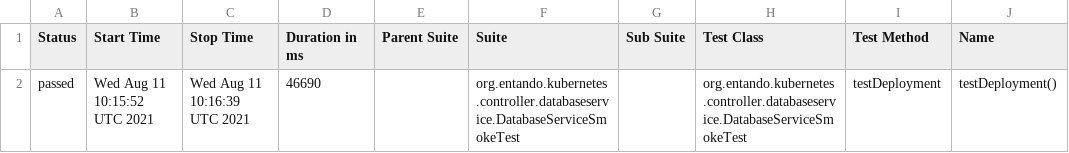
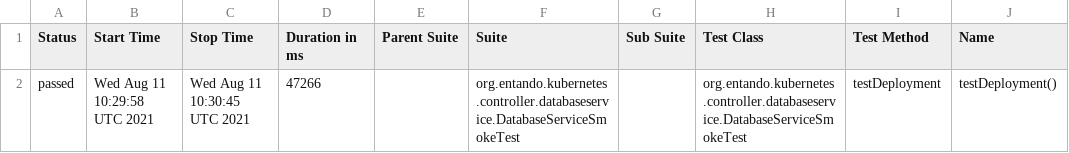
Before and after one commit to entando-k8s/devops-results, a CSV file: entando-k8s-database-service-controller/PR-10/allure-smoke-reports/data/suites.csv, drawn as a sheet; only a part is shown; the diff names each change by its address in the sheet, - before the commit and + after, or states it on an @@ line.

Commit message:
Publishing files for path entando-k8s-database-service-controller/PR-10

```diff
--- a/entando-k8s-database-service-controller/PR-10/allure-smoke-reports/data/suites.csv
+++ b/entando-k8s-database-service-controller/PR-10/allure-smoke-reports/data/suites.csv
-B2 (Start Time): Wed Aug 11 10:15:52 UTC 2021
+B2 (Start Time): Wed Aug 11 10:29:58 UTC 2021
-C2 (Stop Time): Wed Aug 11 10:16:39 UTC 2021
+C2 (Stop Time): Wed Aug 11 10:30:45 UTC 2021
-D2 (Duration in ms): 46690
+D2 (Duration in ms): 47266
```
Also changed, not shown: 15 other files.
